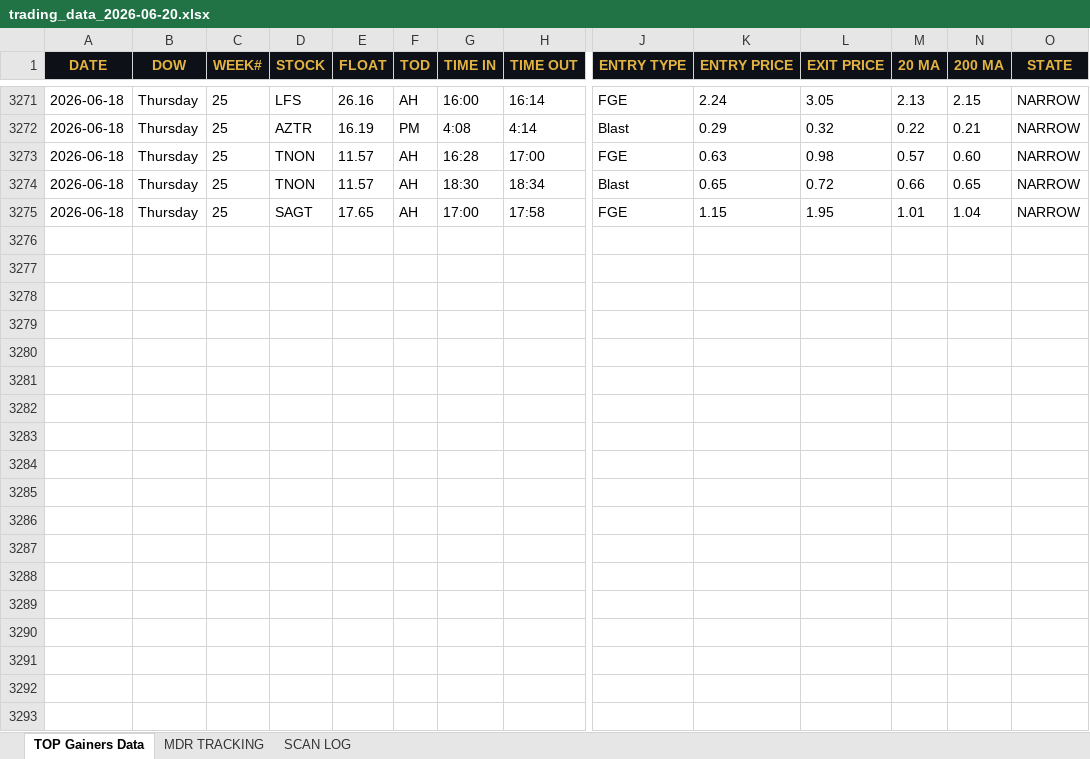
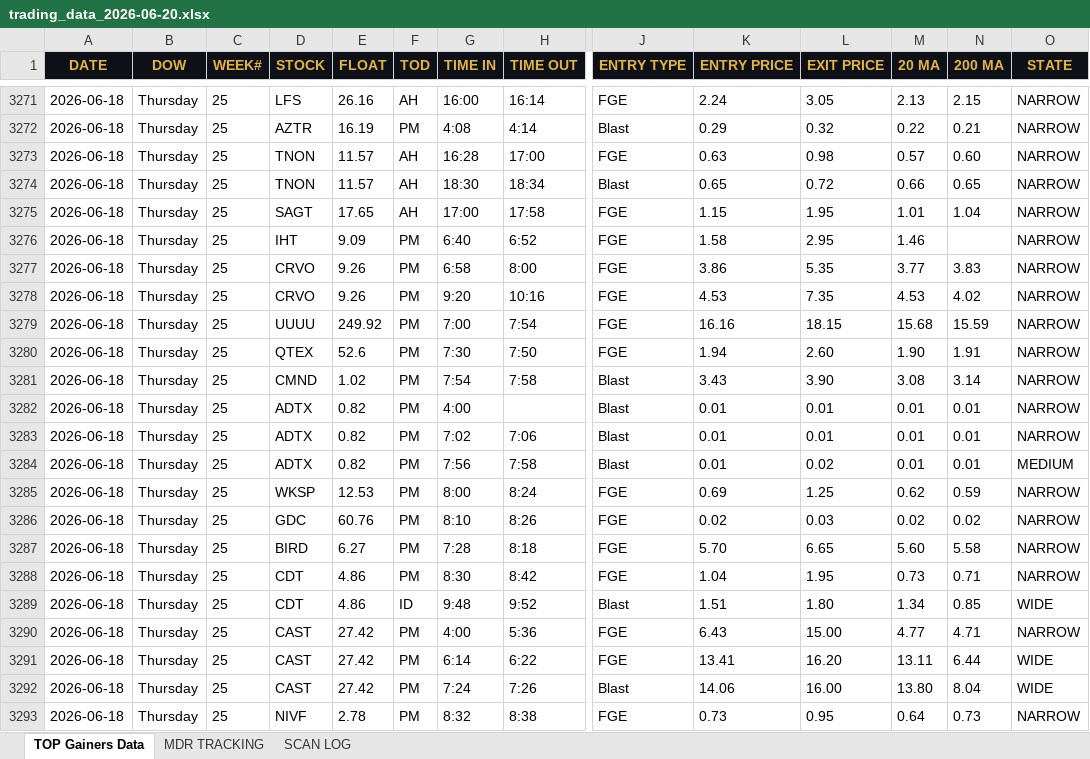
Before and after one commit to cmletsch/trading-system, an Excel workbook: data/trading_data_2026-06-20.xlsx, sheet TOP Gainers Data, drawn as a sheet; only a part is shown, gaps mark what is left out; values as stored, in another font and other column widths than the file's, no borders; rows hold the shown columns only; the diff covers the shown part only; the diff names each change by its address in the sheet, - before the commit and + after, or states it on an @@ line.

```diff
--- a/data/trading_data_2026-06-20.xlsx (sheet TOP Gainers Data)
+++ b/data/trading_data_2026-06-20.xlsx (sheet TOP Gainers Data)
+row 3276: 2026-06-18 | Thursday | 25 | IHT | 9.09 | PM | 6:40 | 6:52 | FGE | 1.58 | 2.95 | 1.46 |  | NARROW
+row 3277: 2026-06-18 | Thursday | 25 | CRVO | 9.26 | PM | 6:58 | 8:00 | FGE | 3.86 | 5.35 | 3.77 | 3.83 | NARROW
+row 3278: 2026-06-18 | Thursday | 25 | CRVO | 9.26 | PM | 9:20 | 10:16 | FGE | 4.53 | 7.35 | 4.53 | 4.02 | NARROW
+row 3279: 2026-06-18 | Thursday | 25 | UUUU | 249.92 | PM | 7:00 | 7:54 | FGE | 16.16 | 18.15 | 15.68 | 15.59 | NARROW
+row 3280: 2026-06-18 | Thursday | 25 | QTEX | 52.6 | PM | 7:30 | 7:50 | FGE | 1.94 | 2.60 | 1.90 | 1.91 | NARROW
+row 3281: 2026-06-18 | Thursday | 25 | CMND | 1.02 | PM | 7:54 | 7:58 | Blast | 3.43 | 3.90 | 3.08 | 3.14 | NARROW
+row 3282: 2026-06-18 | Thursday | 25 | ADTX | 0.82 | PM | 4:00 |  | Blast | 0.01 | 0.01 | 0.01 | 0.01 | NARROW
+row 3283: 2026-06-18 | Thursday | 25 | ADTX | 0.82 | PM | 7:02 | 7:06 | Blast | 0.01 | 0.01 | 0.01 | 0.01 | NARROW
+row 3284: 2026-06-18 | Thursday | 25 | ADTX | 0.82 | PM | 7:56 | 7:58 | Blast | 0.01 | 0.02 | 0.01 | 0.01 | MEDIUM
+row 3285: 2026-06-18 | Thursday | 25 | WKSP | 12.53 | PM | 8:00 | 8:24 | FGE | 0.69 | 1.25 | 0.62 | 0.59 | NARROW
+row 3286: 2026-06-18 | Thursday | 25 | GDC | 60.76 | PM | 8:10 | 8:26 | FGE | 0.02 | 0.03 | 0.02 | 0.02 | NARROW
+row 3287: 2026-06-18 | Thursday | 25 | BIRD | 6.27 | PM | 7:28 | 8:18 | FGE | 5.70 | 6.65 | 5.60 | 5.58 | NARROW
+row 3288: 2026-06-18 | Thursday | 25 | CDT | 4.86 | PM | 8:30 | 8:42 | FGE | 1.04 | 1.95 | 0.73 | 0.71 | NARROW
+row 3289: 2026-06-18 | Thursday | 25 | CDT | 4.86 | ID | 9:48 | 9:52 | Blast | 1.51 | 1.80 | 1.34 | 0.85 | WIDE
+row 3290: 2026-06-18 | Thursday | 25 | CAST | 27.42 | PM | 4:00 | 5:36 | FGE | 6.43 | 15.00 | 4.77 | 4.71 | NARROW
+row 3291: 2026-06-18 | Thursday | 25 | CAST | 27.42 | PM | 6:14 | 6:22 | FGE | 13.41 | 16.20 | 13.11 | 6.44 | WIDE
+row 3292: 2026-06-18 | Thursday | 25 | CAST | 27.42 | PM | 7:24 | 7:26 | Blast | 14.06 | 16.00 | 13.80 | 8.04 | WIDE
+row 3293: 2026-06-18 | Thursday | 25 | NIVF | 2.78 | PM | 8:32 | 8:38 | FGE | 0.73 | 0.95 | 0.64 | 0.73 | NARROW
```
Also changed, not shown: 29 added rows elsewhere in this sheet, sheet MDR TRACKING, sheet SCAN LOG, 2 other files.
